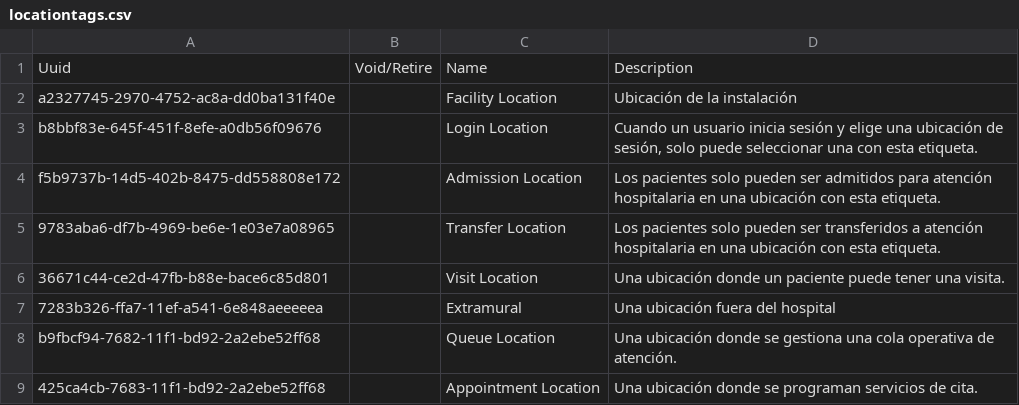
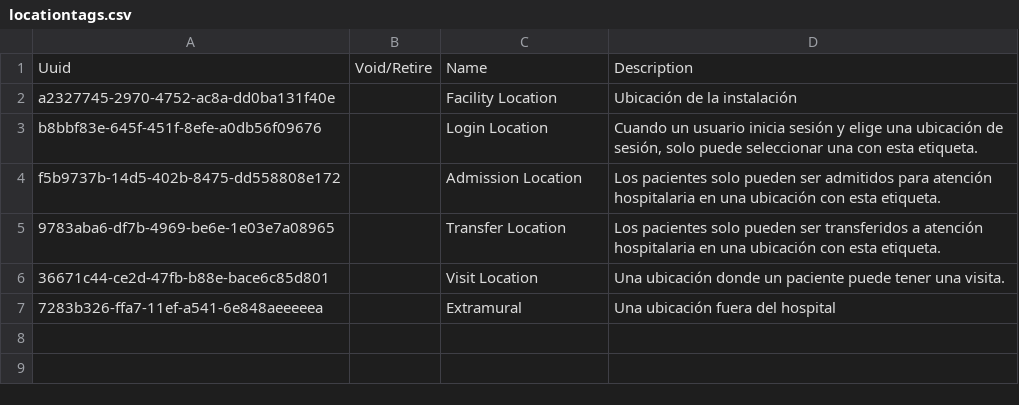
Before and after one commit to PROYECTO-SANTACLOTILDE/sihsalus-content-referenceapplication, a CSV file: configuration/backend_configuration/locationtags/locationtags.csv, drawn as a sheet.

Commit message:
fix(initializer): avoid module location tag collisions

```diff
--- a/configuration/backend_configuration/locationtags/locationtags.csv
+++ b/configuration/backend_configuration/locationtags/locationtags.csv
@@ -7,3 +7 @@ f5b9737b-14d5-402b-8475-dd558808e172,,Admission Location,"Los pacientes solo pue
 7283b326-ffa7-11ef-a541-6e848aeeeeea,,Extramural,"Una ubicación fuera del hospital"
-b9fbcf94-7682-11f1-bd92-2a2ebe52ff68,,Queue Location,"Una ubicación donde se gestiona una cola operativa de atención."
-425ca4cb-7683-11f1-bd92-2a2ebe52ff68,,Appointment Location,"Una ubicación donde se programan servicios de cita."
```
Also changed, not shown: 3 other files.
